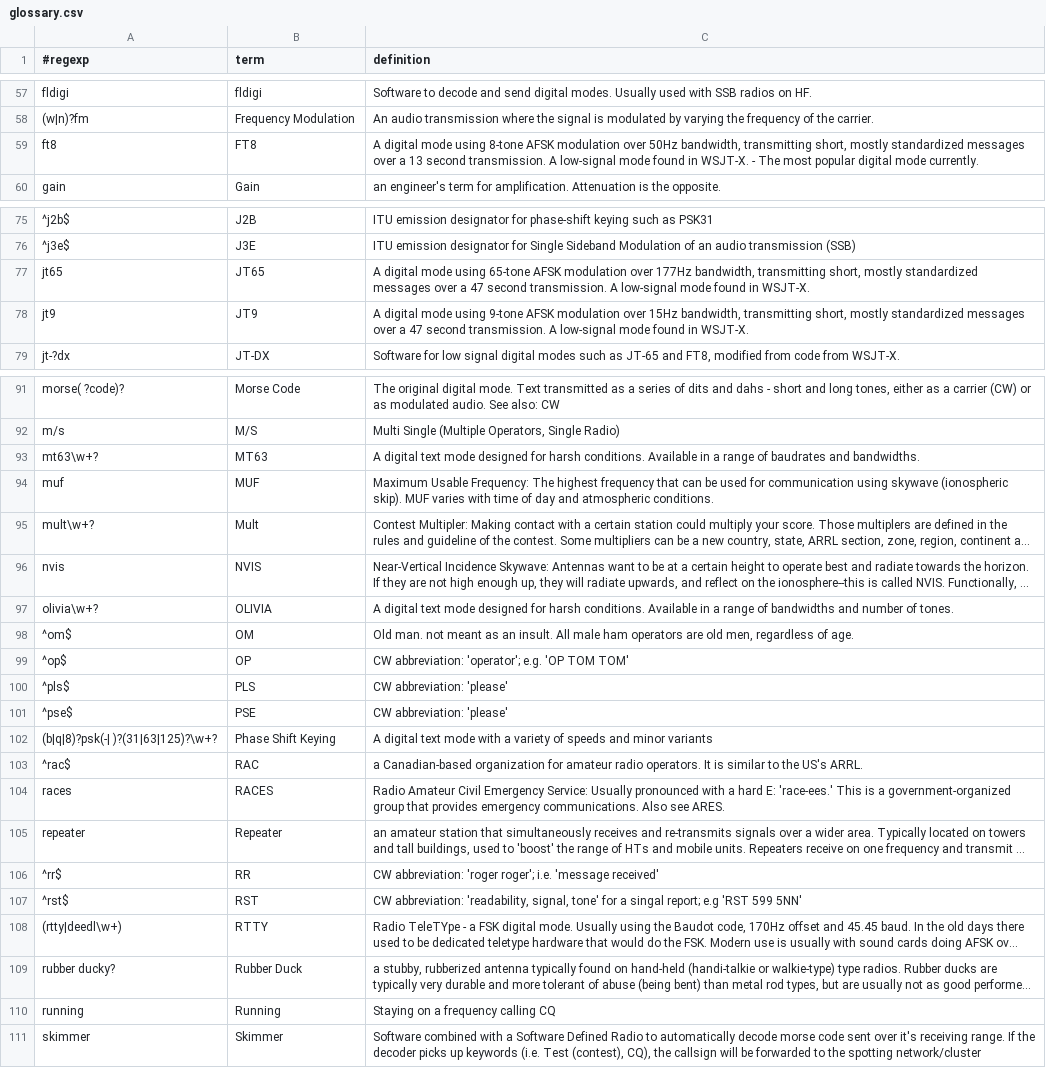
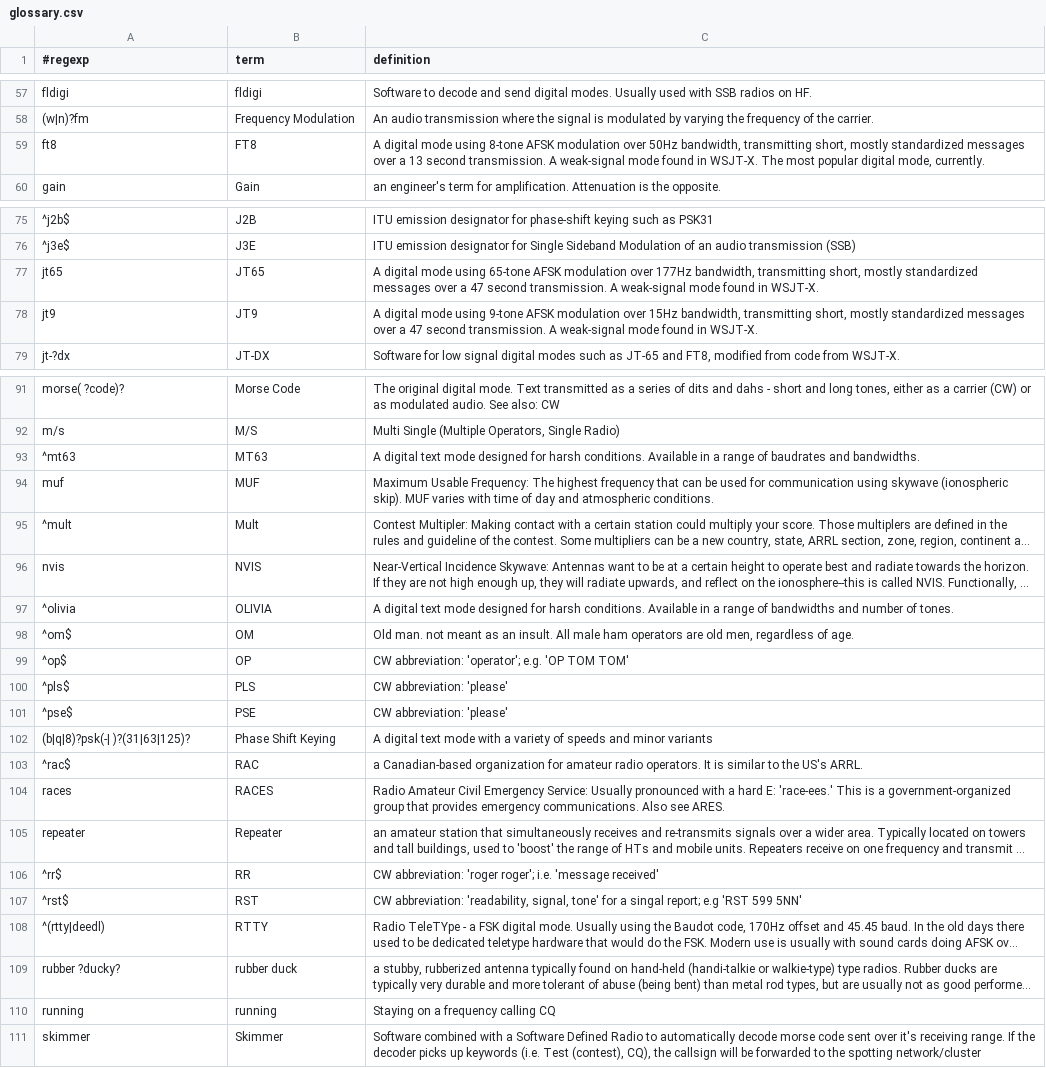
Before and after one commit to molo1134/glossary, a CSV file: glossary.csv, drawn as a sheet; only a part is shown, gaps mark what is left out; long unchanged cells end in …; the diff covers the shown part only; the diff names each change by its address in the sheet, - before the commit and + after, or states it on an @@ line.

Commit message:
update, some copy editing

```diff
--- a/glossary.csv
+++ b/glossary.csv
-C59 (definition): …transmission. A low-signal mode found in WSJT-X. - The most popular digital mode currently.
+C59 (definition): …transmission. A weak-signal mode found in WSJT-X. The most popular digital mode, currently.
-C77 (definition): …transmission. A low-signal mode found…
+C77 (definition): …transmission. A weak-signal mode found…
-C78 (definition): …transmission. A low-signal mode found…
+C78 (definition): …transmission. A weak-signal mode found…
-A93 (#regexp): mt63\w+?
+A93 (#regexp): ^mt63
-A95 (#regexp): mult\w+?
+A95 (#regexp): ^mult
-A97 (#regexp): olivia\w+?
+A97 (#regexp): ^olivia
-A102 (#regexp): (b|q|8)?psk(-| )?(31|63|125)?\w+?
+A102 (#regexp): (b|q|8)?psk(-| )?(31|63|125)?
-A108 (#regexp): (rtty|deedl\w+)
+A108 (#regexp): ^(rtty|deedl)
-A109 (#regexp): rubber ducky?
+A109 (#regexp): rubber ?ducky?
-B109 (term): Rubber Duck
+B109 (term): rubber duck
-B110 (term): Running
+B110 (term): running
```
Also changed, not shown: 2 edited cells elsewhere in this file.
